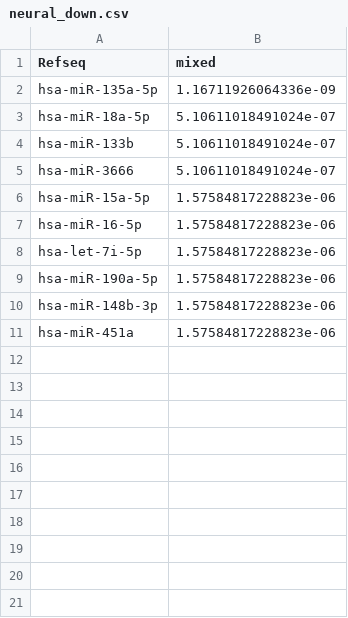
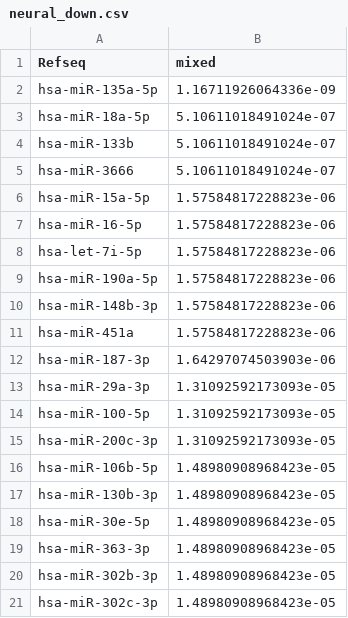
Before and after one commit to dovydask/gbm-mirna, a CSV file: MiRaGE Results/HG-U133A/Control vs. Subtype/neural_down.csv, drawn as a sheet; the diff names each change by its address in the sheet, - before the commit and + after, or states it on an @@ line.

```diff
--- a/MiRaGE Results/HG-U133A/Control vs. Subtype/neural_down.csv
+++ b/MiRaGE Results/HG-U133A/Control vs. Subtype/neural_down.csv
+row 12: hsa-miR-187-3p | 1.64297074503903e-06
+row 13: hsa-miR-29a-3p | 1.31092592173093e-05
+row 14: hsa-miR-100-5p | 1.31092592173093e-05
+row 15: hsa-miR-200c-3p | 1.31092592173093e-05
+row 16: hsa-miR-106b-5p | 1.48980908968423e-05
+row 17: hsa-miR-130b-3p | 1.48980908968423e-05
+row 18: hsa-miR-30e-5p | 1.48980908968423e-05
+row 19: hsa-miR-363-3p | 1.48980908968423e-05
+row 20: hsa-miR-302b-3p | 1.48980908968423e-05
+row 21: hsa-miR-302c-3p | 1.48980908968423e-05
```
Also changed, not shown: MiRaGE Results/HG-U133A/Control vs. Subtype/classical_down.csv, MiRaGE Results/HG-U133A/Control vs. Subtype/classical_up.csv, 7 other files.
